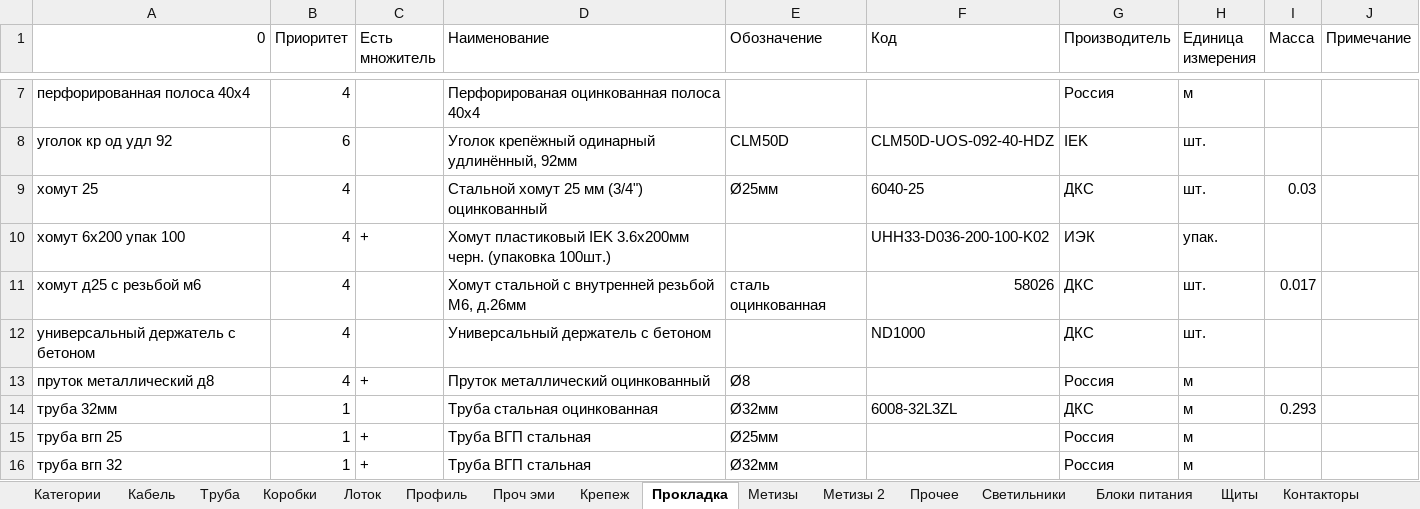
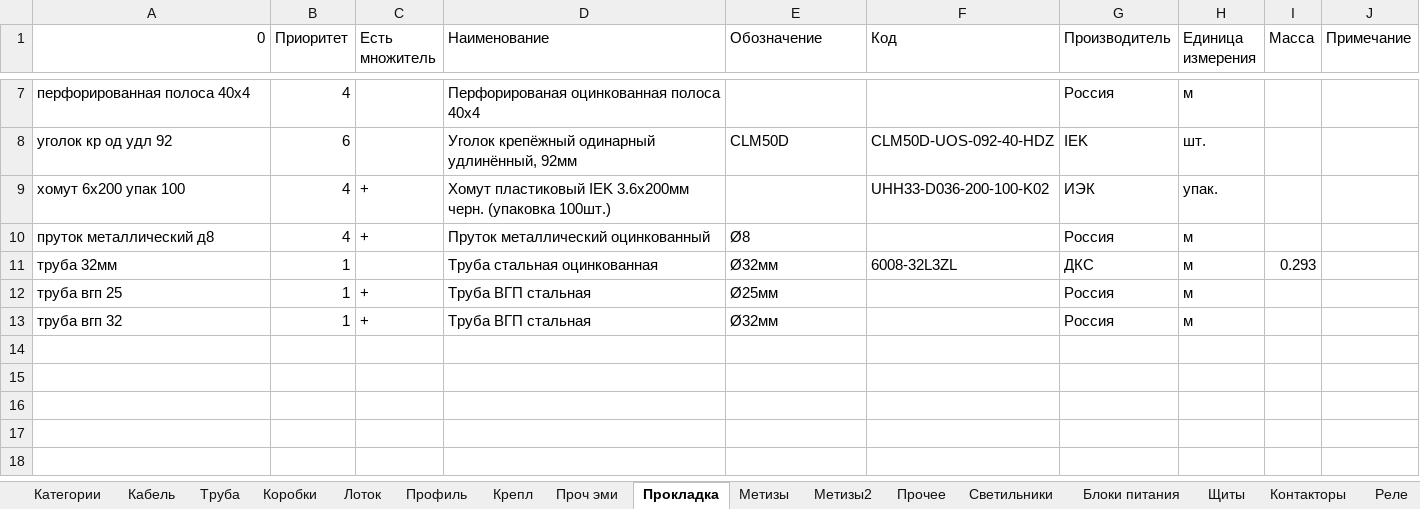
Before and after one commit to Glasssparrow/specification, an Excel workbook: Library.xlsx, sheet Прокладка, drawn as a sheet; only a part is shown, gaps mark what is left out; values as stored, in another font and other column widths than the file's, no borders; the diff names each change by its address in the sheet, - before the commit and + after, or states it on an @@ line.

```diff
--- a/Library.xlsx (sheet Прокладка)
+++ b/Library.xlsx (sheet Прокладка)
-sheet tab: Метизы 2
+sheet tab: Метизы2
-sheet tab: Крепеж
+sheet tab: Крепл
-row 9: хомут 25 | 4 |  | Стальной хомут 25 мм (3/4") оцинкованный | Ø25мм | 6040-25 | ДКС | шт. | 0.03
-row 11: хомут д25 с резьбой м6 | 4 |  | Хомут стальной с внутренней резьбой М6, д.26мм | сталь оцинкованная | 58026 | ДКС | шт. | 0.017
-row 12: универсальный держатель с бетоном | 4 |  | Универсальный держатель с бетоном |  | ND1000 | ДКС | шт.
```
Also changed, not shown: sheet Лоток, sheet Проч эми, sheet Кабель, sheet Щиты, sheet Категории, sheet Прочее.
